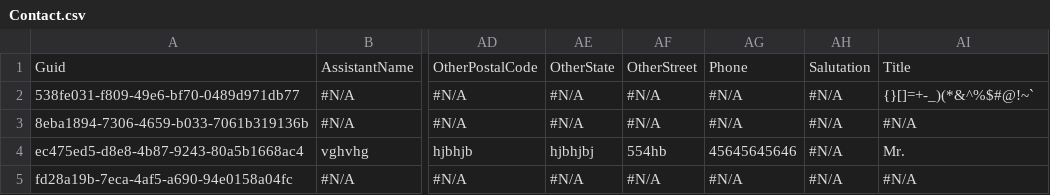
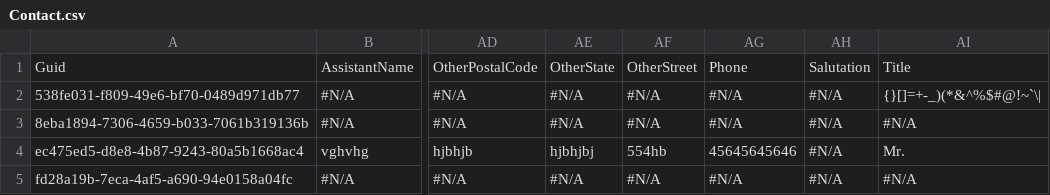
Before and after one commit to Prodlymoover/F2Test, a CSV file: Contact.csv, drawn as a sheet; only a part is shown, gaps mark what is left out; the diff names each change by its address in the sheet, - before the commit and + after, or states it on an @@ line.

Commit message:
Saving org changes to the repository

```diff
--- a/Contact.csv
+++ b/Contact.csv
-AI2: {}[]=+-_)(*&^%$#@!~`
+AI2: {}[]=+-_)(*&^%$#@!~`\|
```
